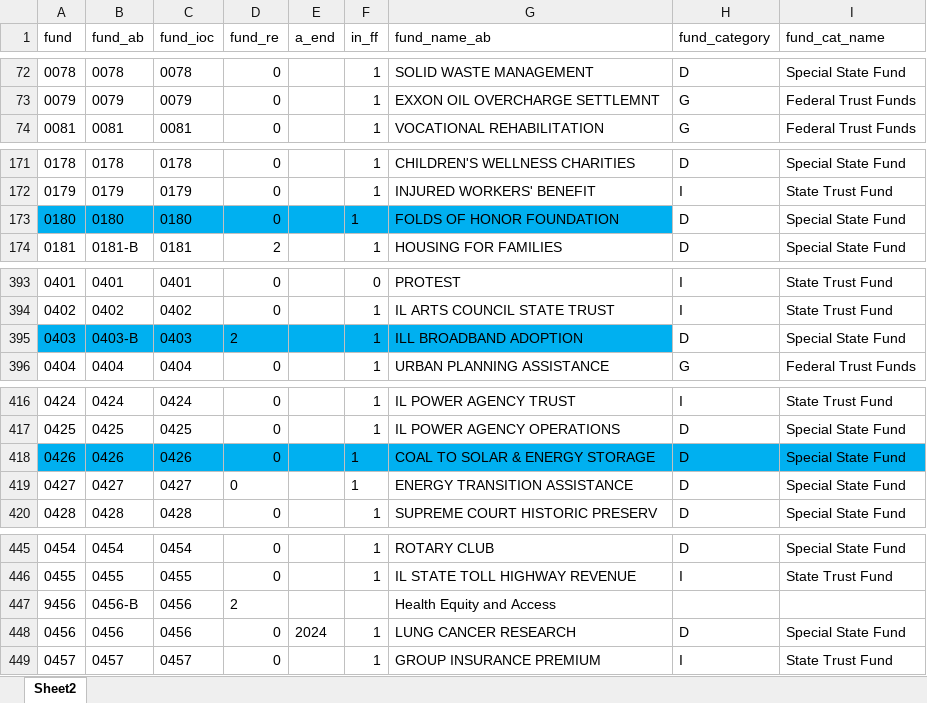
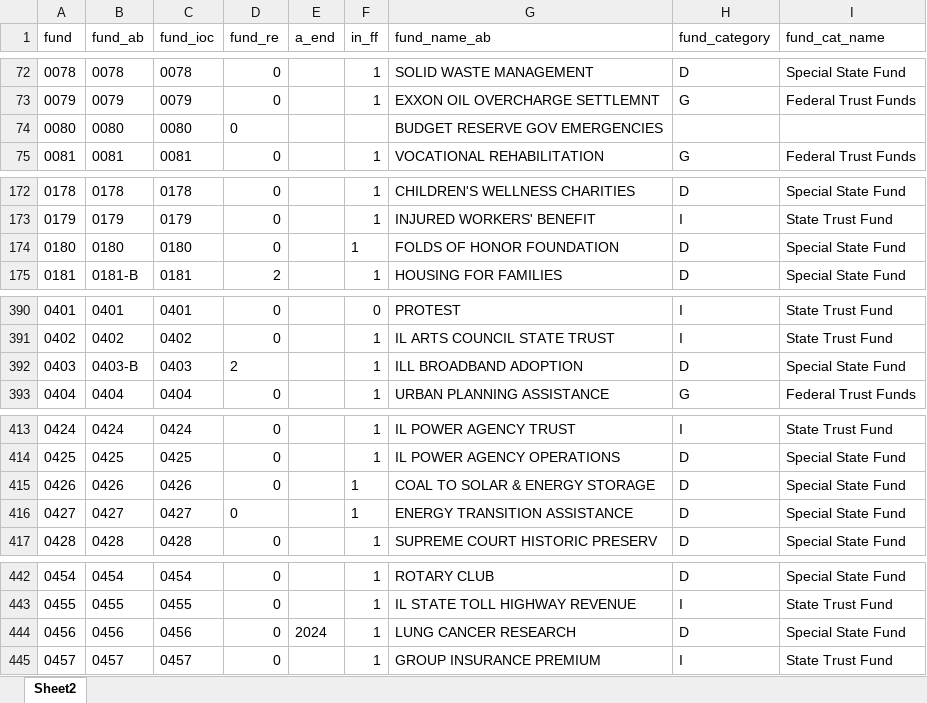
Before and after one commit to AleaWM/Fiscal-Futures, an Excel workbook: inputs/funds_ab_in.xlsx, sheet Sheet2, drawn as a sheet; only a part is shown, gaps mark what is left out; values as stored, in another font and other column widths than the file's, no borders; conditional formats and table styles not drawn; removed rows and columns are numbered as before the commit, all else as after; the diff covers the shown part only; the diff names each change by its address in the sheet, - before the commit and + after, or states it on an @@ line.

```diff
--- a/inputs/funds_ab_in.xlsx (sheet Sheet2)
+++ b/inputs/funds_ab_in.xlsx (sheet Sheet2)
+row 74: 0080 | 0080 | 0080 | 0 |  |  | BUDGET RESERVE GOV EMERGENCIES
-A174:G174 fill: #00B0F0
+A174:G174 fill: none
-A392:G392 fill: #00B0F0
+A392:G392 fill: none
-A415:I415 fill: #00B0F0
+A415:I415 fill: none
-row 447: 9456 | 0456-B | 0456 | 2 |  |  | Health Equity and Access
```
Also changed, not shown: 4 added rows, 2 removed rows, 7 moved rows, 5 edited cells and cell formats elsewhere in this sheet.
